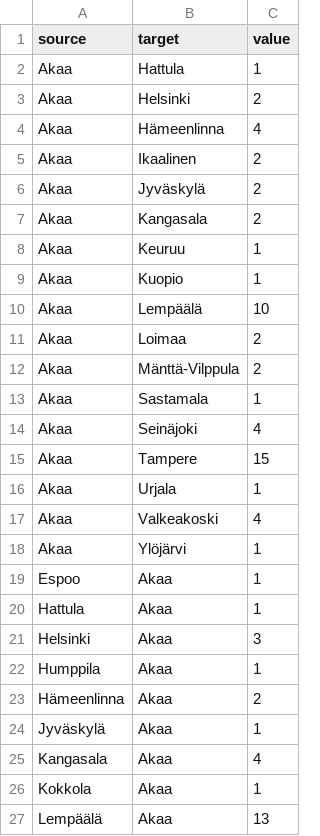
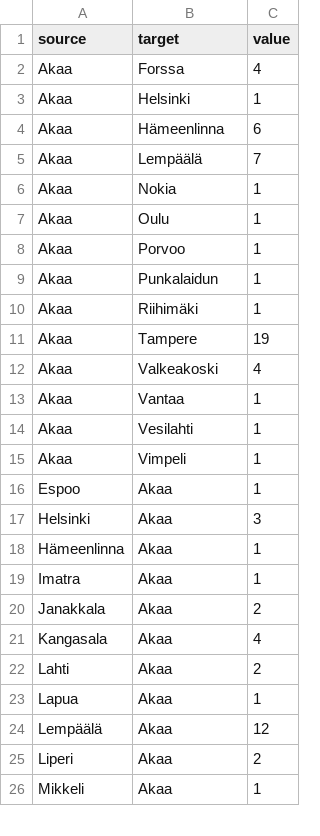
Before and after one commit to Kangasalakehitys/akaa, a CSV file: data/akaa_migr_muni.csv, drawn as a sheet; only a part is shown; the diff covers the shown part only.

```diff
--- a/data/akaa_migr_muni.csv
+++ b/data/akaa_migr_muni.csv
@@ -1,27 +1,26 @@
 "source","target","value"
-"Akaa","Hattula",1
-"Akaa","Helsinki",2
-"Akaa","Hämeenlinna",4
-"Akaa","Ikaalinen",2
-"Akaa","Jyväskylä",2
-"Akaa","Kangasala",2
-"Akaa","Keuruu",1
-"Akaa","Kuopio",1
-"Akaa","Lempäälä",10
-"Akaa","Loimaa",2
-"Akaa","Mänttä-Vilppula",2
-"Akaa","Sastamala",1
-"Akaa","Seinäjoki",4
-"Akaa","Tampere",15
-"Akaa","Urjala",1
+"Akaa","Forssa",4
+"Akaa","Helsinki",1
+"Akaa","Hämeenlinna",6
+"Akaa","Lempäälä",7
+"Akaa","Nokia",1
+"Akaa","Oulu",1
+"Akaa","Porvoo",1
+"Akaa","Punkalaidun",1
+"Akaa","Riihimäki",1
+"Akaa","Tampere",19
 "Akaa","Valkeakoski",4
-"Akaa","Ylöjärvi",1
+"Akaa","Vantaa",1
+"Akaa","Vesilahti",1
+"Akaa","Vimpeli",1
 "Espoo","Akaa",1
-"Hattula","Akaa",1
 "Helsinki","Akaa",3
-"Humppila","Akaa",1
-"Hämeenlinna","Akaa",2
-"Jyväskylä","Akaa",1
+"Hämeenlinna","Akaa",1
+"Imatra","Akaa",1
+"Janakkala","Akaa",2
 "Kangasala","Akaa",4
-"Kokkola","Akaa",1
-"Lempäälä","Akaa",13
+"Lahti","Akaa",2
+"Lapua","Akaa",1
+"Lempäälä","Akaa",12
+"Liperi","Akaa",2
+"Mikkeli","Akaa",1
```
Also changed, not shown: 3 added rows, 2 removed rows and 6 edited cells elsewhere in this file, data/akaa_migr_betw_muni_map.csv, data/akaa_population_map.csv, 9 other files.
